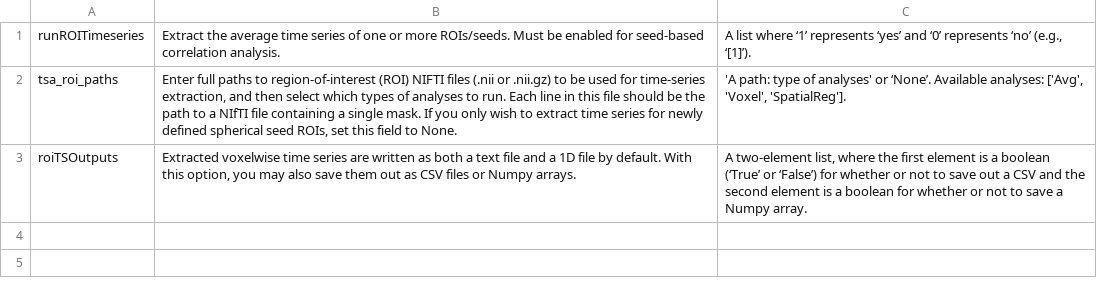
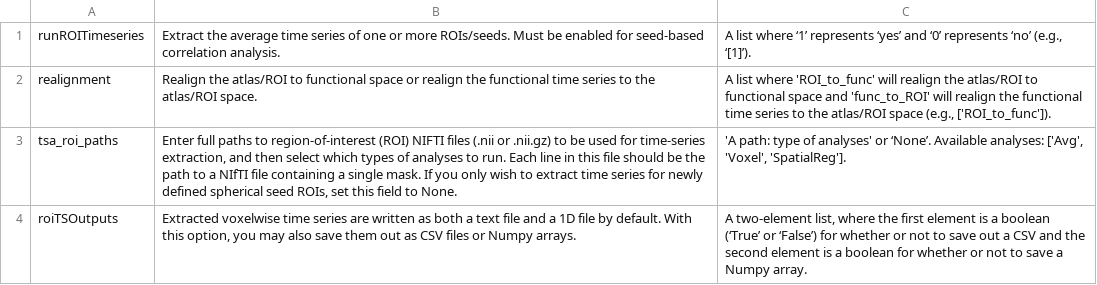
Before and after one commit to shnizzedy/fcp-indi.github.io, a CSV file: docs/user/_static/params/tse_roi_config.csv, drawn as a sheet.

```diff
--- a/docs/user/_static/params/tse_roi_config.csv
+++ b/docs/user/_static/params/tse_roi_config.csv
@@ -1,2 +1,3 @@
 runROITimeseries,Extract the average time series of one or more ROIs/seeds. Must be enabled for seed-based correlation analysis.,"A list where ‘1’ represents ‘yes’ and ‘0’ represents ‘no’ (e.g., ‘[1]’)."
+realignment,Realign the atlas/ROI to functional space or realign the functional time series to the atlas/ROI space.,"A list where 'ROI_to_func' will realign the atlas/ROI to functional space and 'func_to_ROI' will realign the functional time series to the atlas/ROI space (e.g., ['ROI_to_func'])."
 tsa_roi_paths,"Enter full paths to region-of-interest (ROI) NIFTI files (.nii or .nii.gz) to be used for time-series extraction, and then select which types of analyses to run. Each line in this file should be the path to a NIfTI file containing a single mask. If you only wish to extract time series for newly defined spherical seed ROIs, set this field to None.", "'A path: type of analyses' or ‘None’. Available analyses: ['Avg', 'Voxel', 'SpatialReg']."
```
Also changed, not shown: 47 other files.
